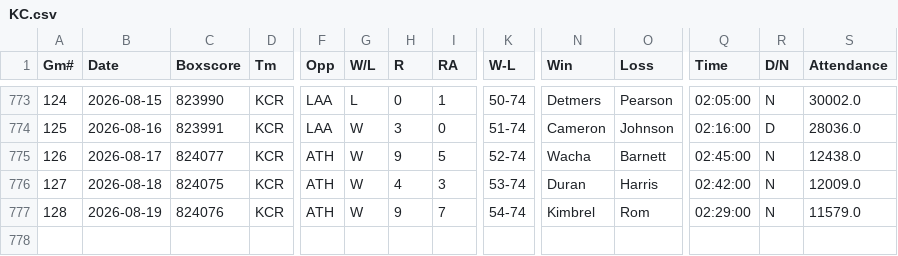
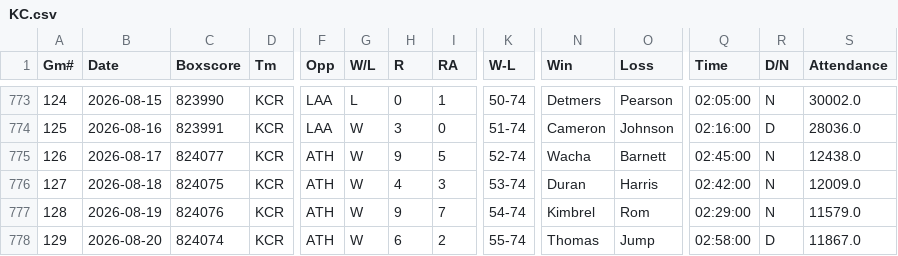
Before and after one commit to ironmanics/mlb-data, a CSV file: data/gamelogs/KC.csv, drawn as a sheet; only a part is shown, gaps mark what is left out; rows hold the shown columns only; the diff names each change by its address in the sheet, - before the commit and + after, or states it on an @@ line.

Commit message:
Add 1 game(s) for KC — 2026-08-21

```diff
--- a/data/gamelogs/KC.csv
+++ b/data/gamelogs/KC.csv
+row 778: 129 | 2026-08-20 | 824074 | KCR | ATH | W | 6 | 2 | 55-74 | Thomas | Jump | 02:58:00 | D | 11867.0
```
